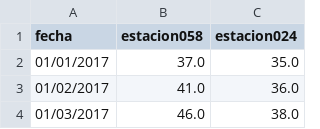
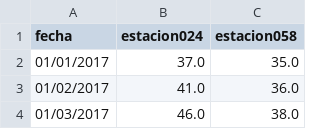
Before and after one commit to hunzaGit/AnalisisAireMadrid, a CSV file: Scripts/Script3/medicionesdiarias_zona4.csv, drawn as a sheet; only a part is shown.

Commit message:
Update medicionesdiarias_zona4.csv

```diff
--- a/Scripts/Script3/medicionesdiarias_zona4.csv
+++ b/Scripts/Script3/medicionesdiarias_zona4.csv
@@ -1,2 +1,2 @@
-fecha;estacion058;estacion024
+fecha;estacion024;estacion058
 01/01/2017;37.0;35.0
```
